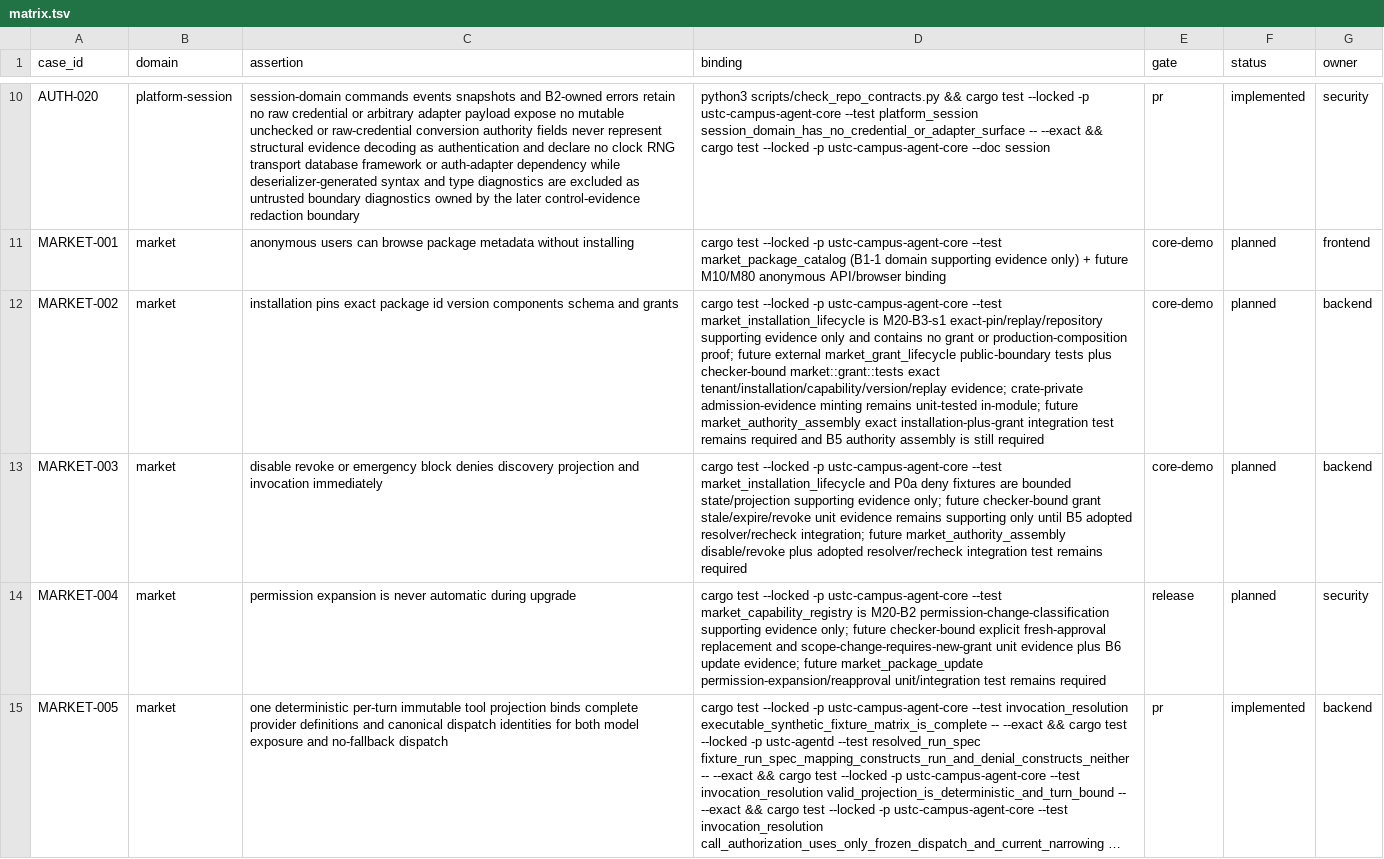
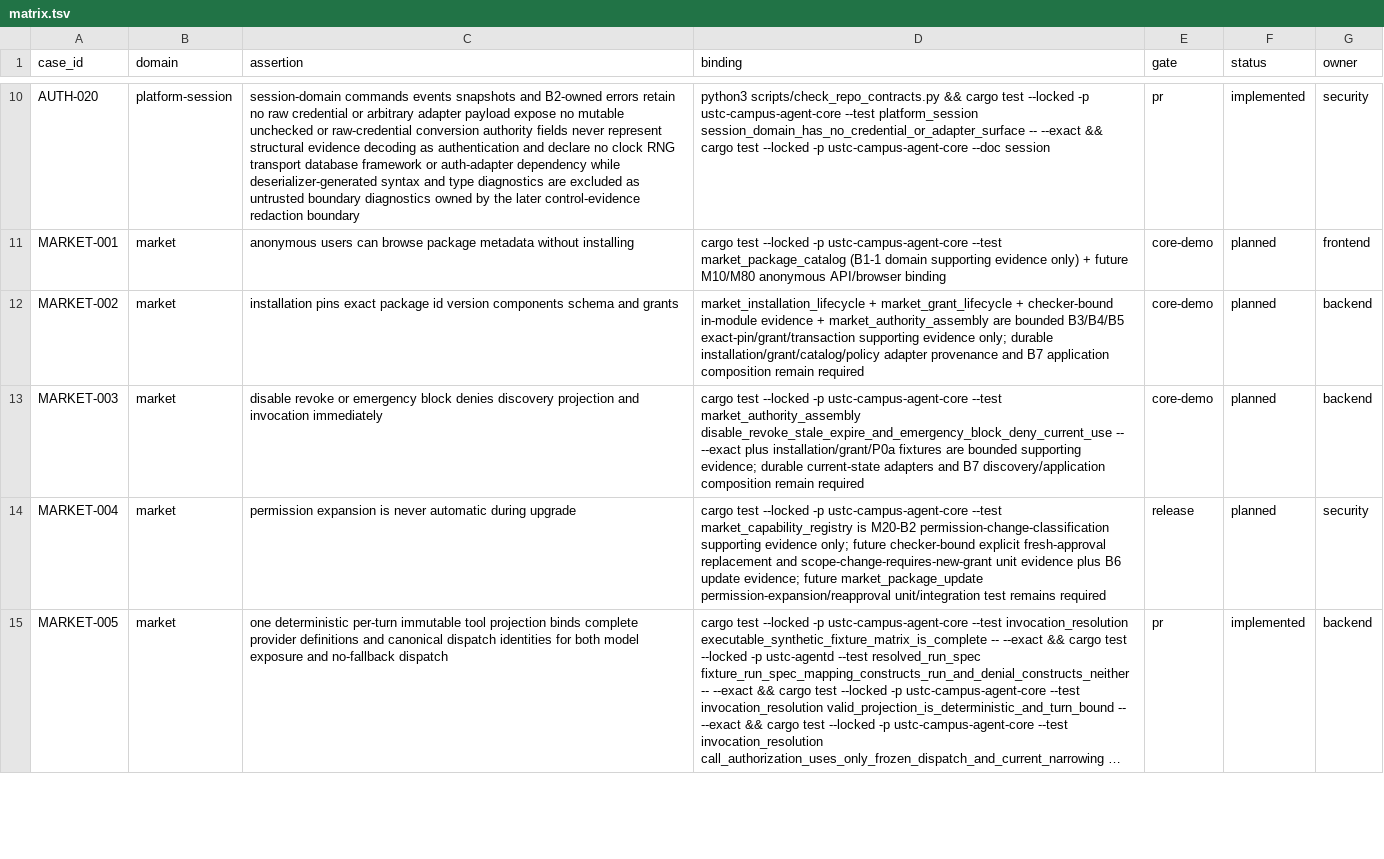
Before and after one commit to Develata/ustc-campus-agent, a TSV file: docs/acceptance/matrix.tsv, drawn as a sheet; only a part is shown, gaps mark what is left out; long unchanged cells end in …; the diff covers the shown part only; the diff names each change by its address in the sheet, - before the commit and + after, or states it on an @@ line.

Commit message:
feat(m20): assemble invocation authority (#29)

```diff
--- a/docs/acceptance/matrix.tsv
+++ b/docs/acceptance/matrix.tsv
-D12 (binding): cargo test --locked -p ustc-campus-agent-core --test market_installation_lifecycle is M20-B3-s1 exact-pin/replay/repository supporting evidence only and contains no grant or production-composition proof; future external market_grant_lifecycle public-boundary tests plus checker-bound market::grant::tests exact tenant/installation/capability/version/replay evidence; crate-private admission-evidence minting remains unit-tested in-module; future market_authority_assembly exact installation-plus-grant integration test remains required and B5 authority assembly is still required
+D12 (binding): market_installation_lifecycle + market_grant_lifecycle + checker-bound in-module evidence + market_authority_assembly are bounded B3/B4/B5 exact-pin/grant/transaction supporting evidence only; durable installation/grant/catalog/policy adapter provenance and B7 application composition remain required
-D13 (binding): …ustc-campus-agent-core --test market_installation_lifecycle and P0a deny fixtures are bounded state/projection supporting evidence only; future checker-bound grant stale/expire/revoke unit evidence remains supporting only until B5 adopted resolver/recheck integration; future market_authority_assembly disable/revoke plus adopted resolver/recheck integration test remains required
+D13 (binding): …ustc-campus-agent-core --test market_authority_assembly disable_revoke_stale_expire_and_emergency_block_deny_current_use -- --exact plus installation/grant/P0a fixtures are bounded supporting evidence; durable current-state adapters and B7 discovery/application composition remain required
```
Also changed, not shown: 1 edited cell elsewhere in this file, 16 other files.
